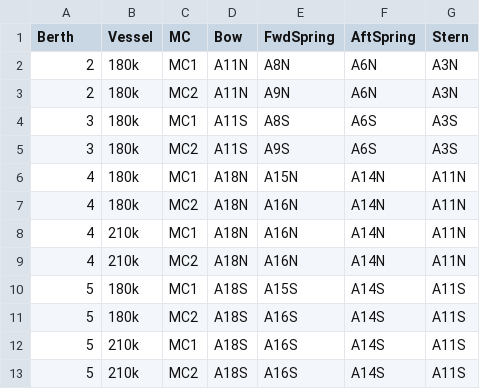
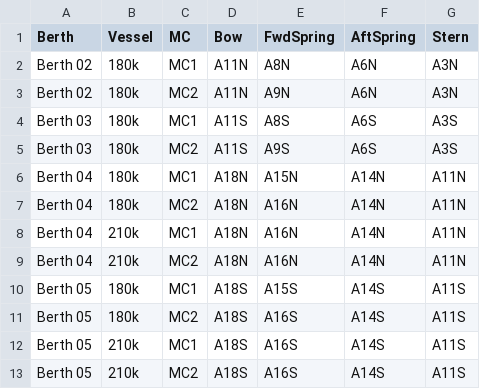
Before and after one commit to Sypatia/SnapToolCloud, a CSV file: Data/mooringdata.csv, drawn as a sheet.

```diff
--- a/Data/mooringdata.csv
+++ b/Data/mooringdata.csv
@@ -1,13 +1,13 @@
 Berth,Vessel,MC,Bow,FwdSpring,AftSpring,Stern
-2,180k,MC1,A11N,A8N,A6N,A3N
-2,180k,MC2,A11N,A9N,A6N,A3N
-3,180k,MC1,A11S,A8S,A6S,A3S
-3,180k,MC2,A11S,A9S,A6S,A3S
-4,180k,MC1,A18N,A15N,A14N,A11N
-4,180k,MC2,A18N,A16N,A14N,A11N
-4,210k,MC1,A18N,A16N,A14N,A11N
-4,210k,MC2,A18N,A16N,A14N,A11N
-5,180k,MC1,A18S,A15S,A14S,A11S
-5,180k,MC2,A18S,A16S,A14S,A11S
-5,210k,MC1,A18S,A16S,A14S,A11S
-5,210k,MC2,A18S,A16S,A14S,A11S
+Berth 02,180k,MC1,A11N,A8N,A6N,A3N
+Berth 02,180k,MC2,A11N,A9N,A6N,A3N
+Berth 03,180k,MC1,A11S,A8S,A6S,A3S
+Berth 03,180k,MC2,A11S,A9S,A6S,A3S
+Berth 04,180k,MC1,A18N,A15N,A14N,A11N
+Berth 04,180k,MC2,A18N,A16N,A14N,A11N
+Berth 04,210k,MC1,A18N,A16N,A14N,A11N
+Berth 04,210k,MC2,A18N,A16N,A14N,A11N
+Berth 05,180k,MC1,A18S,A15S,A14S,A11S
+Berth 05,180k,MC2,A18S,A16S,A14S,A11S
+Berth 05,210k,MC1,A18S,A16S,A14S,A11S
+Berth 05,210k,MC2,A18S,A16S,A14S,A11S
```
Also changed, not shown: Data/gridlocations.csv, Data/piledolphindata.csv, 15 other files.
